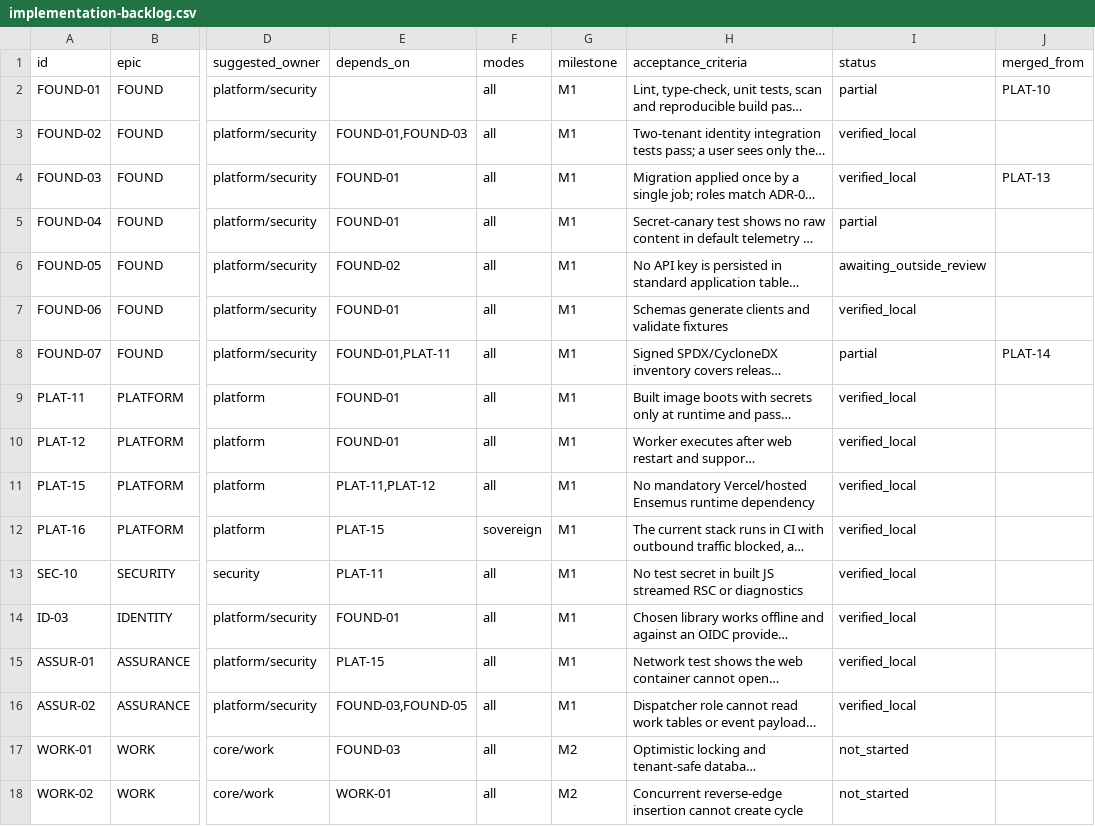
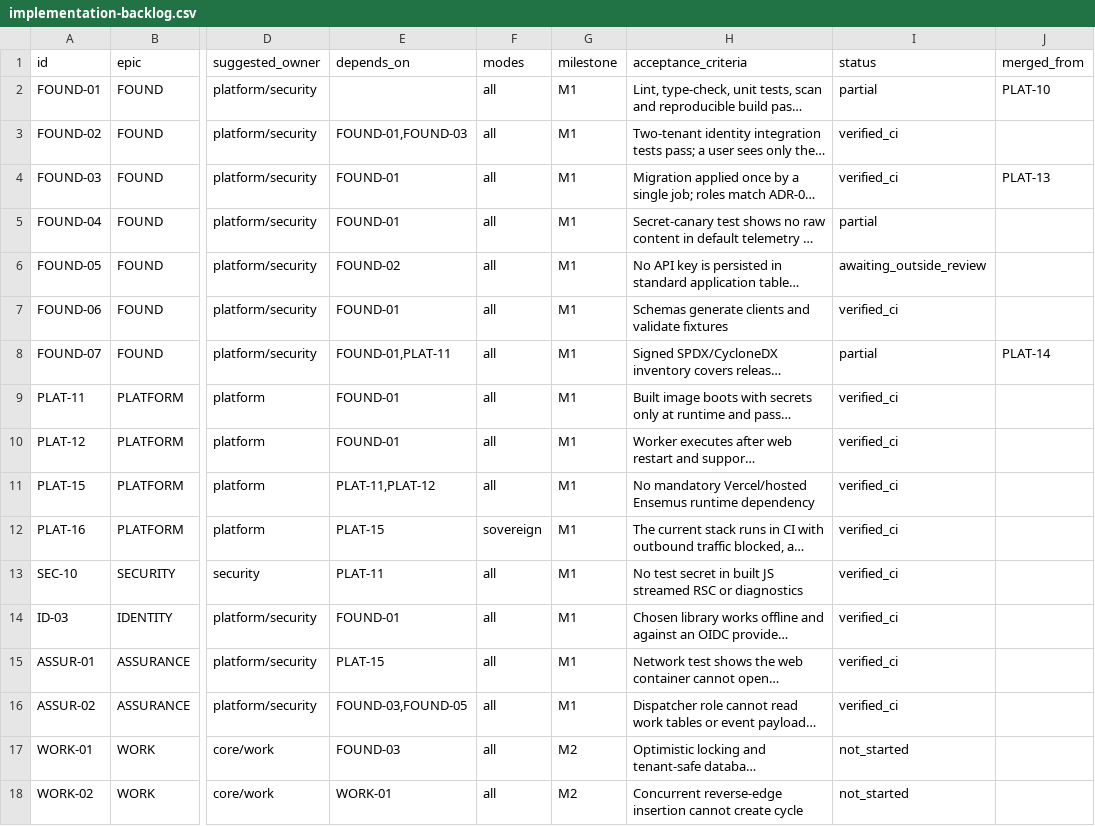
Before and after one commit to atmyielts/ensemus, a CSV file: docs/specifications/implementation-backlog.csv, drawn as a sheet; only a part is shown, gaps mark what is left out; long unchanged cells end in …; the diff names each change by its address in the sheet, - before the commit and + after, or states it on an @@ line.

```diff
--- a/docs/specifications/implementation-backlog.csv
+++ b/docs/specifications/implementation-backlog.csv
-I3:I4 (status): verified_local
+I3:I4 (status): verified_ci
-I7 (status): verified_local
+I7 (status): verified_ci
-I9:I16 (status): verified_local
+I9:I16 (status): verified_ci
```
Also changed, not shown: 2 other files.
